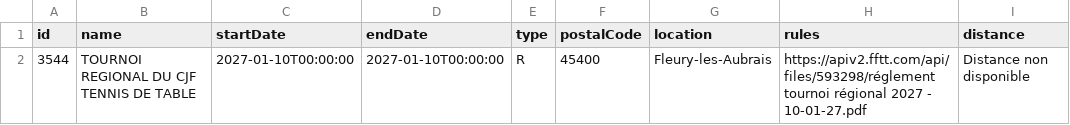
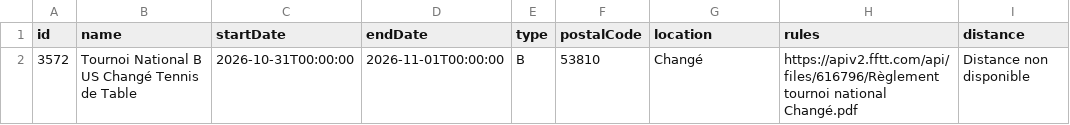
Before and after one commit to dcuenot/scrape_tournaments, a CSV file: csv/new_tournaments.csv, drawn as a sheet.

```diff
--- a/csv/new_tournaments.csv
+++ b/csv/new_tournaments.csv
@@ -1,2 +1,2 @@
 id,name,startDate,endDate,type,postalCode,location,rules,distance
-3544,TOURNOI REGIONAL DU CJF TENNIS DE TABLE,2027-01-10T00:00:00,2027-01-10T00:00:00,R,45400,Fleury-les-Aubrais,https://apiv2.fftt.com/api/files/593298/réglement tournoi régional 2027 - 10-01-27.pdf,Distance non disponible
+3572,Tournoi National B US Changé Tennis de Table,2026-10-31T00:00:00,2026-11-01T00:00:00,B,53810,Changé,https://apiv2.fftt.com/api/files/616796/Règlement tournoi national Changé.pdf,Distance non disponible
```
Also changed, not shown: csv/tournois.csv.
